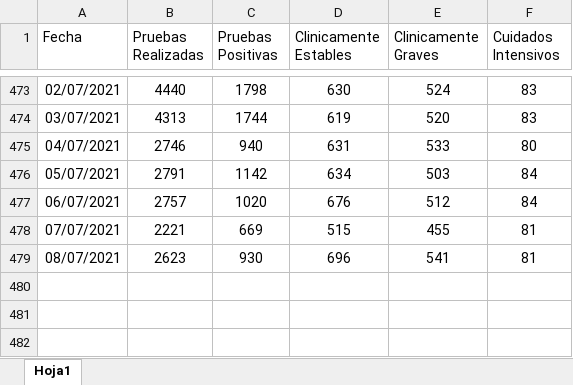
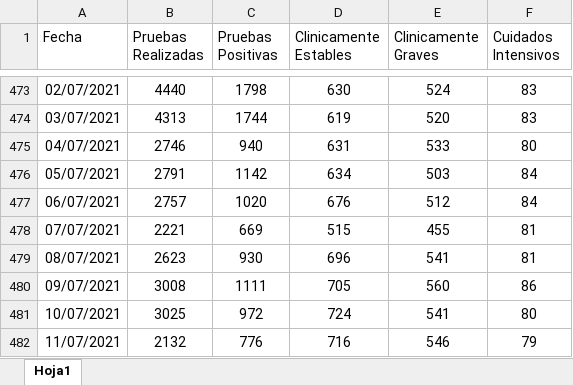
Before and after one commit to Sud-Austral/Datos_Honduras, an Excel workbook: datacovidhn/Condición_Pacientes_HN.xlsx, sheet Hoja1, drawn as a sheet; only a part is shown, gaps mark what is left out; values as stored, in another font and other column widths than the file's, no borders; table styles not drawn; the diff names each change by its address in the sheet, - before the commit and + after, or states it on an @@ line.

```diff
--- a/datacovidhn/Condición_Pacientes_HN.xlsx (sheet Hoja1)
+++ b/datacovidhn/Condición_Pacientes_HN.xlsx (sheet Hoja1)
+row 480: 09/07/2021 | 3008 | 1111 | 705 | 560 | 86
+row 481: 10/07/2021 | 3025 | 972 | 724 | 541 | 80
+row 482: 11/07/2021 | 2132 | 776 | 716 | 546 | 79
```
Also changed, not shown: 2 other files.
